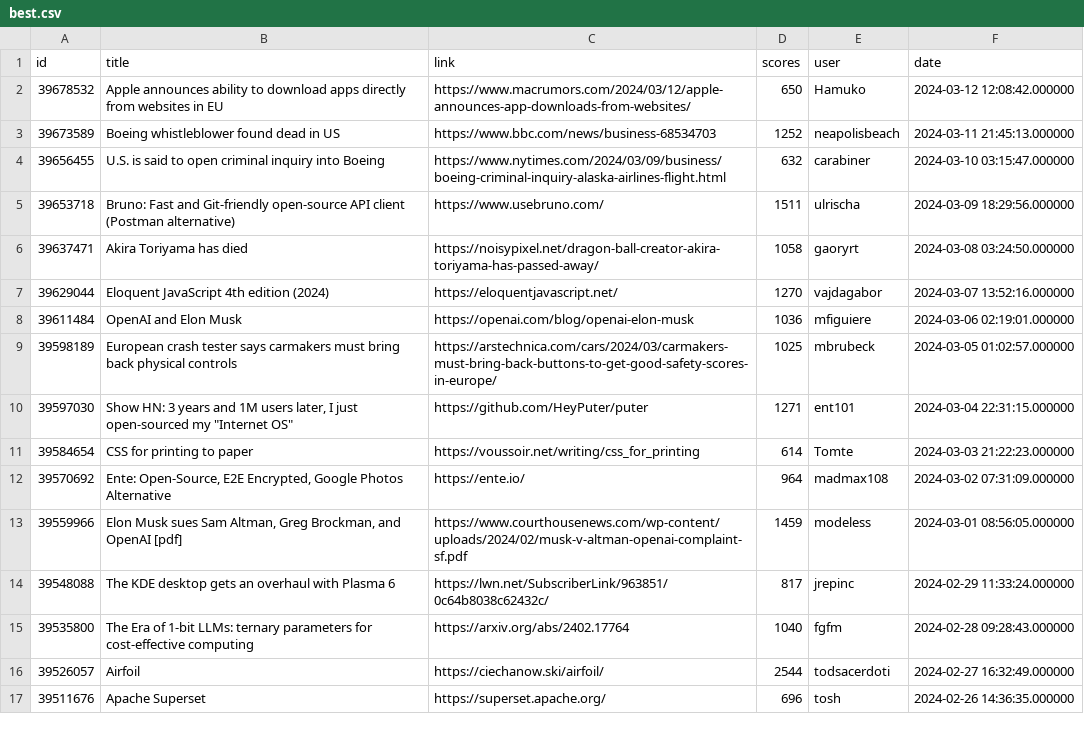
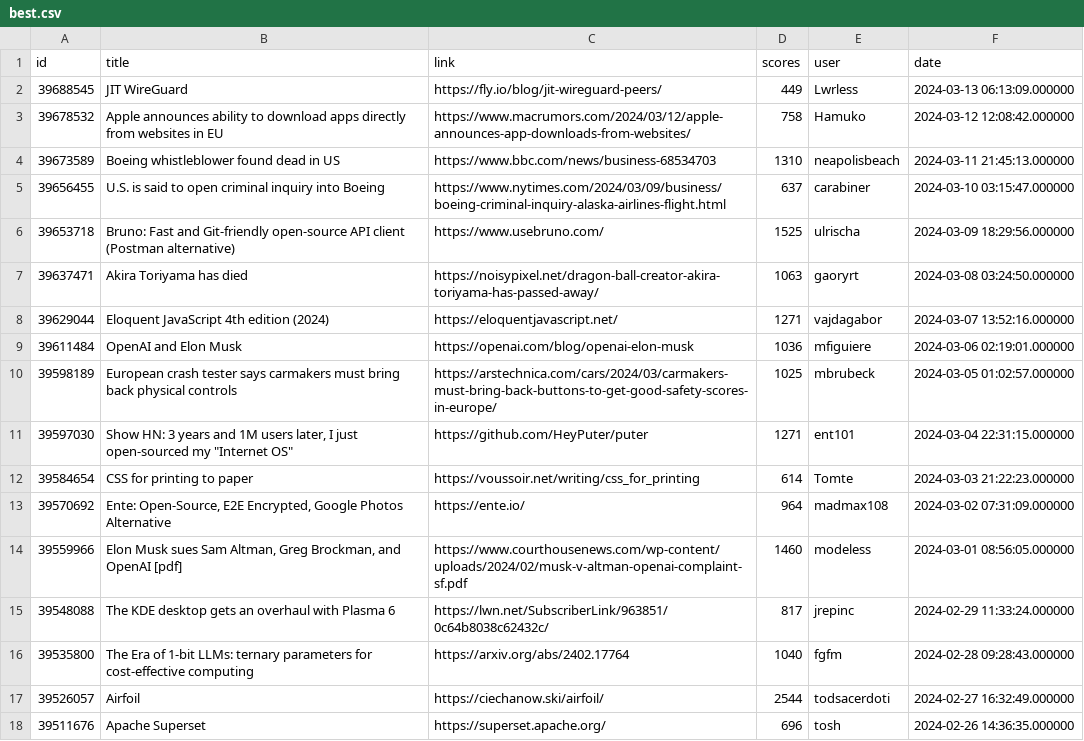
Before and after one commit to bodaso/hacker-news-headlines, a CSV file: data/best.csv, drawn as a sheet; only a part is shown.

```diff
--- a/data/best.csv
+++ b/data/best.csv
@@ -1,8 +1,9 @@
 id,title,link,scores,user,date
-39678532,Apple announces ability to download apps directly from websites in EU,https://www.macrumors.com/2024/03/12/apple-announces-app-downloads-from-websites/,650,Hamuko,2024-03-12 12:08:42.000000
-39673589,Boeing whistleblower found dead in US,https://www.bbc.com/news/business-68534703,1252,neapolisbeach,2024-03-11 21:45:13.000000
-39656455,U.S. is said to open criminal inquiry into Boeing,https://www.nytimes.com/2024/03/09/business/boeing-criminal-inquiry-alaska-airlines-flight.html,632,carabiner,2024-03-10 03:15:47.000000
-39653718,Bruno: Fast and Git-friendly open-source API client (Postman alternative),https://www.usebruno.com/,1511,ulrischa,2024-03-09 18:29:56.000000
-39637471,Akira Toriyama has died,https://noisypixel.net/dragon-ball-creator-akira-toriyama-has-passed-away/,1058,gaoryrt,2024-03-08 03:24:50.000000
-39629044,Eloquent JavaScript 4th edition (2024),https://eloquentjavascript.net/,1270,vajdagabor,2024-03-07 13:52:16.000000
+39688545,JIT WireGuard,https://fly.io/blog/jit-wireguard-peers/,449,Lwrless,2024-03-13 06:13:09.000000
+39678532,Apple announces ability to download apps directly from websites in EU,https://www.macrumors.com/2024/03/12/apple-announces-app-downloads-from-websites/,758,Hamuko,2024-03-12 12:08:42.000000
+39673589,Boeing whistleblower found dead in US,https://www.bbc.com/news/business-68534703,1310,neapolisbeach,2024-03-11 21:45:13.000000
+39656455,U.S. is said to open criminal inquiry into Boeing,https://www.nytimes.com/2024/03/09/business/boeing-criminal-inquiry-alaska-airlines-flight.html,637,carabiner,2024-03-10 03:15:47.000000
+39653718,Bruno: Fast and Git-friendly open-source API client (Postman alternative),https://www.usebruno.com/,1525,ulrischa,2024-03-09 18:29:56.000000
+39637471,Akira Toriyama has died,https://noisypixel.net/dragon-ball-creator-akira-toriyama-has-passed-away/,1063,gaoryrt,2024-03-08 03:24:50.000000
+39629044,Eloquent JavaScript 4th edition (2024),https://eloquentjavascript.net/,1271,vajdagabor,2024-03-07 13:52:16.000000
 39611484,OpenAI and Elon Musk,https://openai.com/blog/openai-elon-musk,1036,mfiguiere,2024-03-06 02:19:01.000000
@@ -12,3 +13,3 @@ id,title,link,scores,user,date
 39570692,"Ente: Open-Source, E2E Encrypted, Google Photos Alternative",https://ente.io/,964,madmax108,2024-03-02 07:31:09.000000
-39559966,"Elon Musk sues Sam Altman, Greg Brockman, and OpenAI [pdf]",https://www.courthousenews.com/wp-content/uploads/2024/02/musk-v-altman-openai-complaint-sf.pdf,1459,modeless,2024-03-01 08:56:05.000000
+39559966,"Elon Musk sues Sam Altman, Greg Brockman, and OpenAI [pdf]",https://www.courthousenews.com/wp-content/uploads/2024/02/musk-v-altman-openai-complaint-sf.pdf,1460,modeless,2024-03-01 08:56:05.000000
 39548088,The KDE desktop gets an overhaul with Plasma 6,https://lwn.net/SubscriberLink/963851/0c64b8038c62432c/,817,jrepinc,2024-02-29 11:33:24.000000
```
Also changed, not shown: data/yt.csv, 3 other files.
